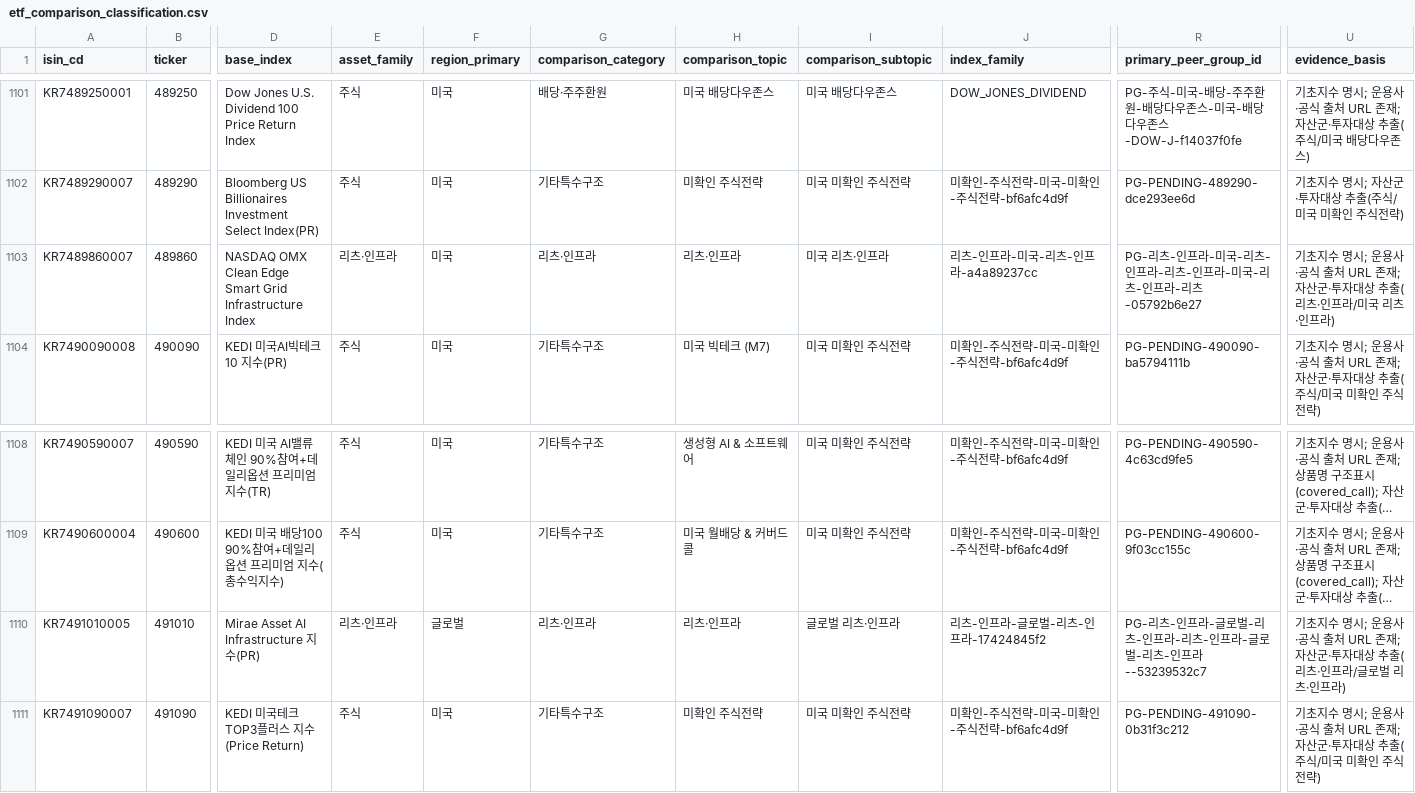
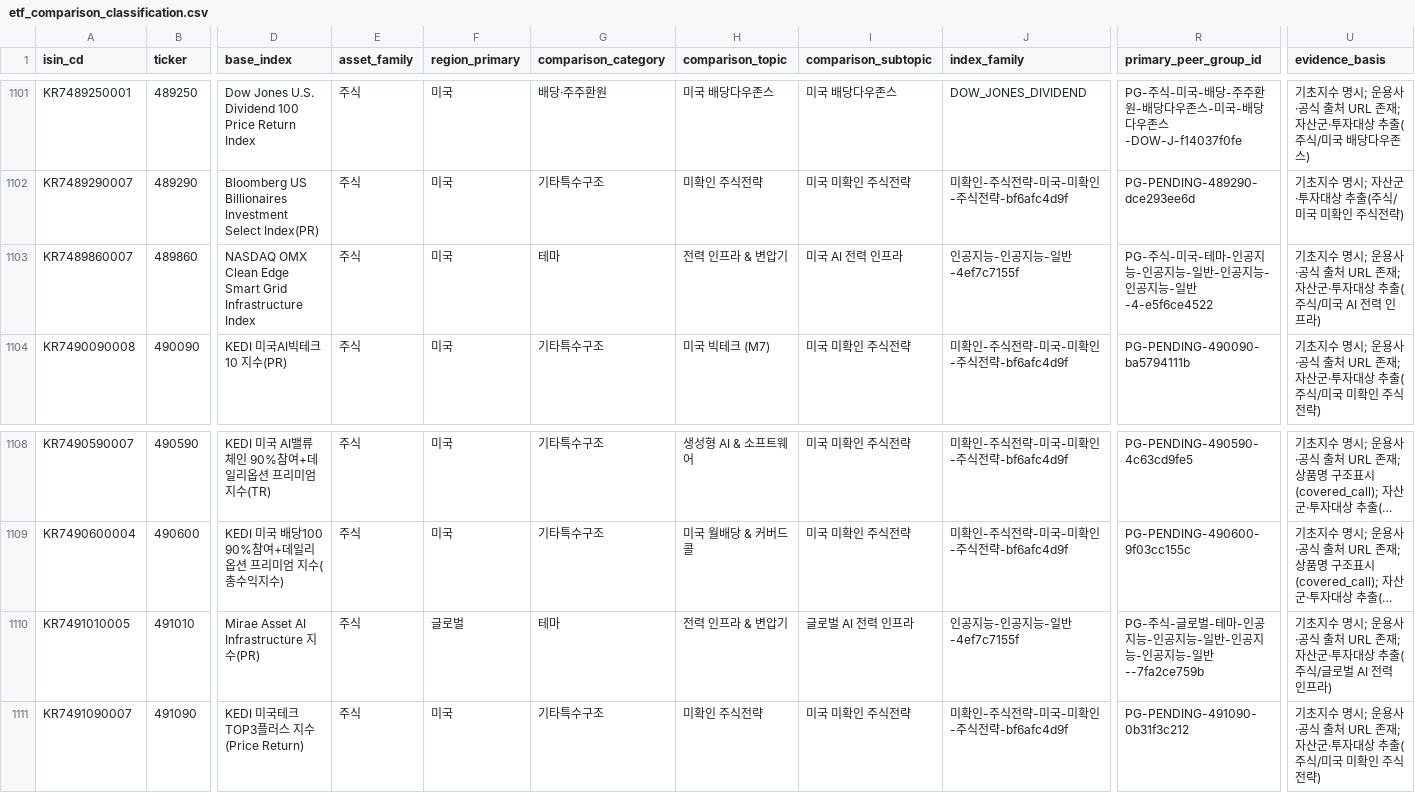
Before and after one commit to neo-alpha-research/etf-campus, a CSV file: data/comparison/etf_comparison_classification.csv, drawn as a sheet; only a part is shown, gaps mark what is left out; long unchanged cells end in …; the diff covers the shown part only; the diff names each change by its address in the sheet, - before the commit and + after, or states it on an @@ line.

Commit message:
feat(peer-groups): apply front-position domain token boost and reclassify 10 AI infrastructure ETFs

```diff
--- a/data/comparison/etf_comparison_classification.csv
+++ b/data/comparison/etf_comparison_classification.csv
-E1103 (asset_family): 리츠·인프라
+E1103 (asset_family): 주식
-G1103 (comparison_category): 리츠·인프라
+G1103 (comparison_category): 테마
-H1103 (comparison_topic): 리츠·인프라
+H1103 (comparison_topic): 전력 인프라 & 변압기
-I1103 (comparison_subtopic): 미국 리츠·인프라
+I1103 (comparison_subtopic): 미국 AI 전력 인프라
-J1103 (index_family): 리츠-인프라-미국-리츠-인프라-a4a89237cc
+J1103 (index_family): 인공지능-인공지능-일반-4ef7c7155f
-R1103 (primary_peer_group_id): PG-리츠-인프라-미국-리츠-인프라-리츠-인프라-미국-리츠-인프라-리츠-05792b6e27
+R1103 (primary_peer_group_id): PG-주식-미국-테마-인공지능-인공지능-일반-인공지능-인공지능-일반-4-e5f6ce4522
-U1103 (evidence_basis): …추출(리츠·인프라/미국 리츠·인프라)
+U1103 (evidence_basis): …추출(주식/미국 AI 전력 인프라)
-E1110 (asset_family): 리츠·인프라
+E1110 (asset_family): 주식
-G1110 (comparison_category): 리츠·인프라
+G1110 (comparison_category): 테마
-H1110 (comparison_topic): 리츠·인프라
+H1110 (comparison_topic): 전력 인프라 & 변압기
-I1110 (comparison_subtopic): 글로벌 리츠·인프라
+I1110 (comparison_subtopic): 글로벌 AI 전력 인프라
-J1110 (index_family): 리츠-인프라-글로벌-리츠-인프라-17424845f2
+J1110 (index_family): 인공지능-인공지능-일반-4ef7c7155f
-R1110 (primary_peer_group_id): PG-리츠-인프라-글로벌-리츠-인프라-리츠-인프라-글로벌-리츠-인프라--53239532c7
+R1110 (primary_peer_group_id): PG-주식-글로벌-테마-인공지능-인공지능-일반-인공지능-인공지능-일반--7fa2ce759b
-U1110 (evidence_basis): …추출(리츠·인프라/글로벌 리츠·인프라)
+U1110 (evidence_basis): …추출(주식/글로벌 AI 전력 인프라)
```
Also changed, not shown: 71 edited cells elsewhere in this file, 4 other files.
